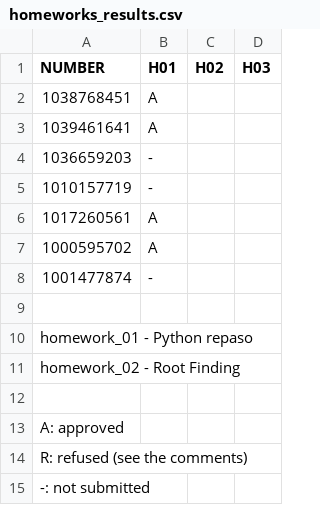
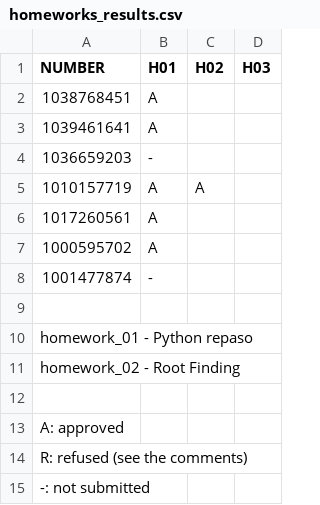
Before and after one commit to mhemmg/ComputationalNumericalMethods, a CSV file: extras/homeworks_results/homeworks_results.csv, drawn as a sheet.

Commit message:
commit

```diff
--- a/extras/homeworks_results/homeworks_results.csv
+++ b/extras/homeworks_results/homeworks_results.csv
@@ -4,3 +4,3 @@ NUMBER     ,  H01,H02,H03,
 1036659203 ,  -,   ,	,
-1010157719 ,  -,   ,	,
+1010157719 ,  A,  A,	,
 1017260561 ,  A,   ,	,
```
